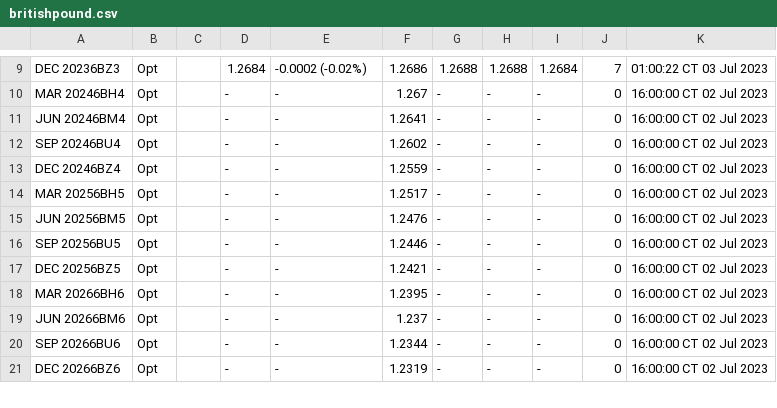
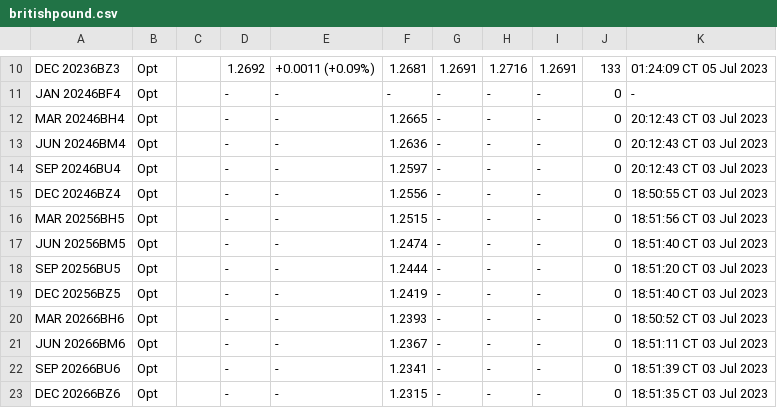
Before and after one commit to GBF-LTD/cmegroup, a CSV file: britishpound.csv, drawn as a sheet; only a part is shown, gaps mark what is left out; addresses are those after the commit; the diff covers the shown part only; the diff names each change by its address in the sheet, - before the commit and + after, or states it on an @@ line.

```diff
--- a/britishpound.csv
+++ b/britishpound.csv
-D10: 1.2684
+D10: 1.2692
-E10: -0.0002 (-0.02%)
+E10: +0.0011 (+0.09%)
-F10: 1.2686
+F10: 1.2681
-G10: 1.2688
+G10: 1.2691
-H10: 1.2688
+H10: 1.2716
-I10: 1.2684
+I10: 1.2691
-J10: 7
+J10: 133
-K10: 01:00:22 CT 03 Jul 2023
+K10: 01:24:09 CT 05 Jul 2023
+row 11: JAN 20246BF4 | Opt |  | - | - | - | - | - | - | 0 | -
-F12: 1.267
+F12: 1.2665
-K12:K14: 16:00:00 CT 02 Jul 2023
+K12:K14: 20:12:43 CT 03 Jul 2023
-F13: 1.2641
+F13: 1.2636
-F14: 1.2602
+F14: 1.2597
-F15: 1.2559
+F15: 1.2556
-K15: 16:00:00 CT 02 Jul 2023
+K15: 18:50:55 CT 03 Jul 2023
-F16: 1.2517
+F16: 1.2515
-K16: 16:00:00 CT 02 Jul 2023
+K16: 18:51:56 CT 03 Jul 2023
-F17: 1.2476
+F17: 1.2474
-K17: 16:00:00 CT 02 Jul 2023
+K17: 18:51:40 CT 03 Jul 2023
-F18: 1.2446
+F18: 1.2444
-K18: 16:00:00 CT 02 Jul 2023
+K18: 18:51:20 CT 03 Jul 2023
-F19: 1.2421
+F19: 1.2419
-K19: 16:00:00 CT 02 Jul 2023
+K19: 18:51:40 CT 03 Jul 2023
-F20: 1.2395
+F20: 1.2393
-K20: 16:00:00 CT 02 Jul 2023
+K20: 18:50:52 CT 03 Jul 2023
-F21: 1.237
+F21: 1.2367
-K21: 16:00:00 CT 02 Jul 2023
+K21: 18:51:11 CT 03 Jul 2023
-F22: 1.2344
+F22: 1.2341
-K22: 16:00:00 CT 02 Jul 2023
+K22: 18:51:39 CT 03 Jul 2023
-F23: 1.2319
+F23: 1.2315
-K23: 16:00:00 CT 02 Jul 2023
+K23: 18:51:35 CT 03 Jul 2023
```
Also changed, not shown: 1 added row and 39 edited cells elsewhere in this file.
